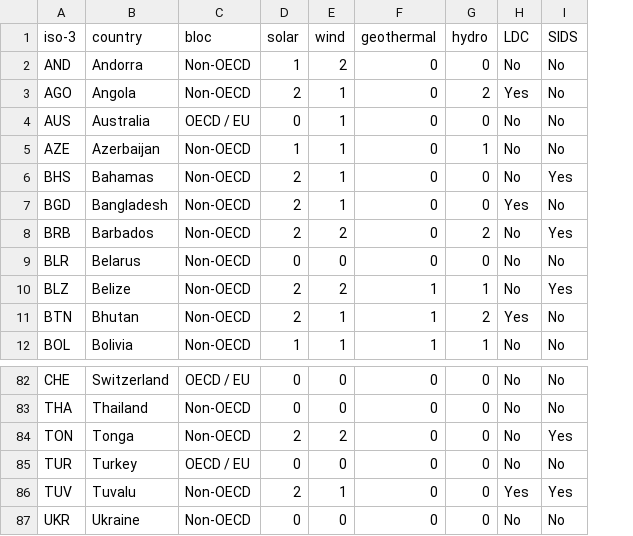
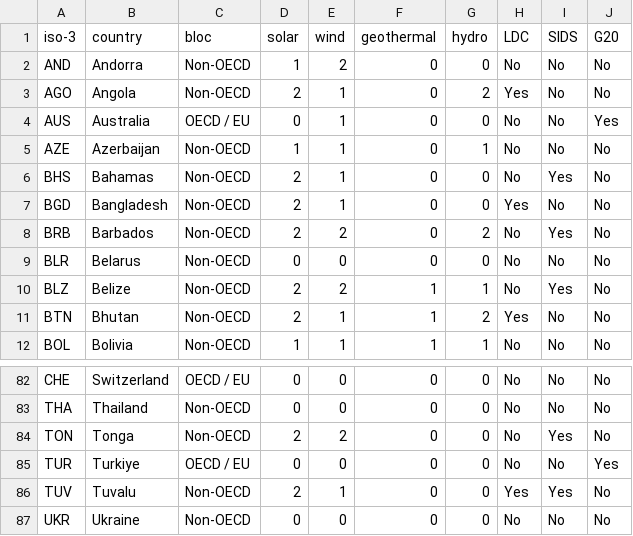
Before and after one commit to UNDP-Data/dv-ndc-insights-series-data-repository, a CSV file: data/sectoralDecarbonization/energy/cleanEnergy.csv, drawn as a sheet; only a part is shown, gaps mark what is left out; the diff names each change by its address in the sheet, - before the commit and + after, or states it on an @@ line.

Commit message:
Add G20 column to cleanEnergy.csv
Added G20 column to cleanEnergy.csv and updated data.

```diff
--- a/data/sectoralDecarbonization/energy/cleanEnergy.csv
+++ b/data/sectoralDecarbonization/energy/cleanEnergy.csv
+column J (G20), rows 2-12: No | No | Yes | No | No | No | No | No | No | No | No; rows 82-87: No | No | No | Yes | No | No
-B85 (country): Turkey
+B85 (country): Turkiye
```
